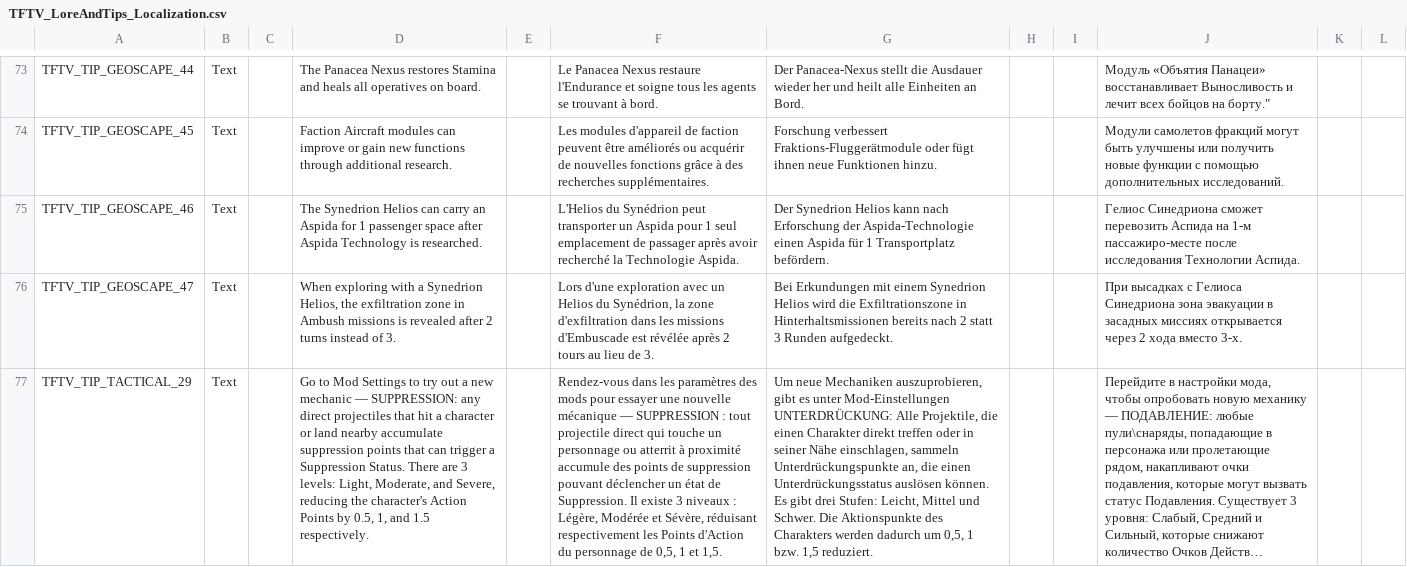
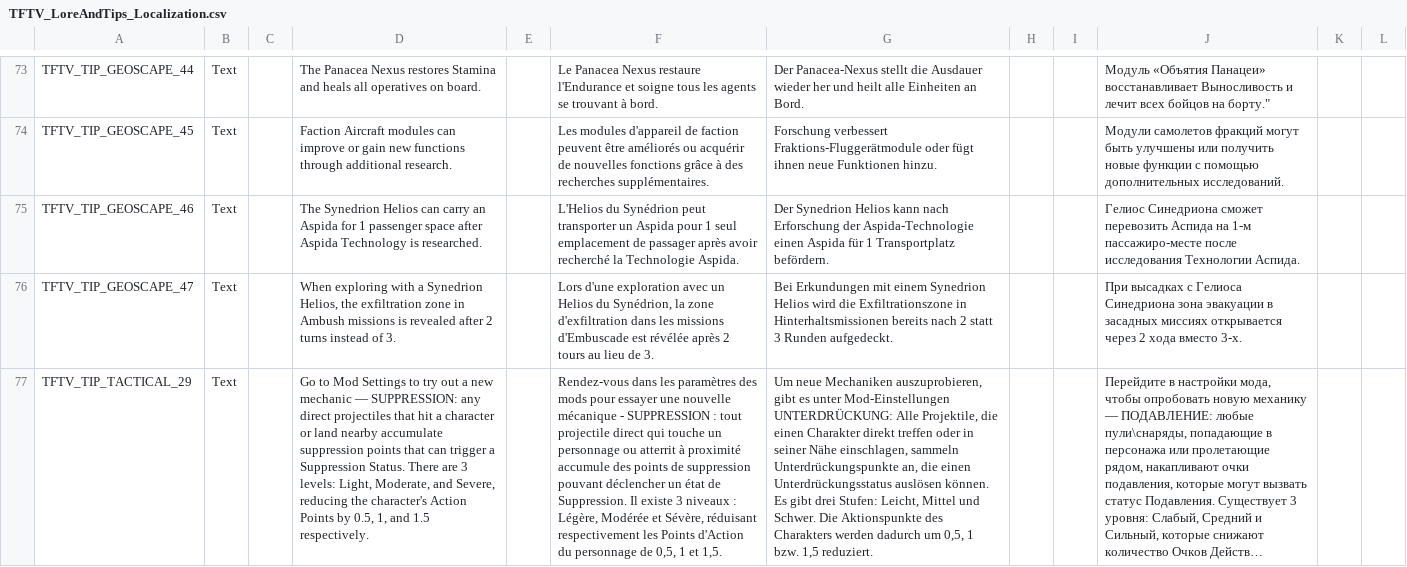
Before and after one commit to ArLn-Fr/TFTV, a CSV file: Dist/Assets/Localization/TFTV_LoreAndTips_Localization.csv, drawn as a sheet; only a part is shown, gaps mark what is left out; long unchanged cells end in …; the diff covers the shown part only; the diff names each change by its address in the sheet, - before the commit and + after, or states it on an @@ line.

```diff
--- a/Dist/Assets/Localization/TFTV_LoreAndTips_Localization.csv
+++ b/Dist/Assets/Localization/TFTV_LoreAndTips_Localization.csv
-F77: …nouvelle mécanique — SUPPRESSION :…
+F77: …nouvelle mécanique - SUPPRESSION :…
```
Also changed, not shown: 3 edited cells elsewhere in this file, Dist/Assets/Localization/TFTV_AbilitiesEffectsStatusesTactical_Localization.csv, Dist/Assets/Localization/TFTV_CharactersItemsFacilities_Localization.csv, 6 other files.
